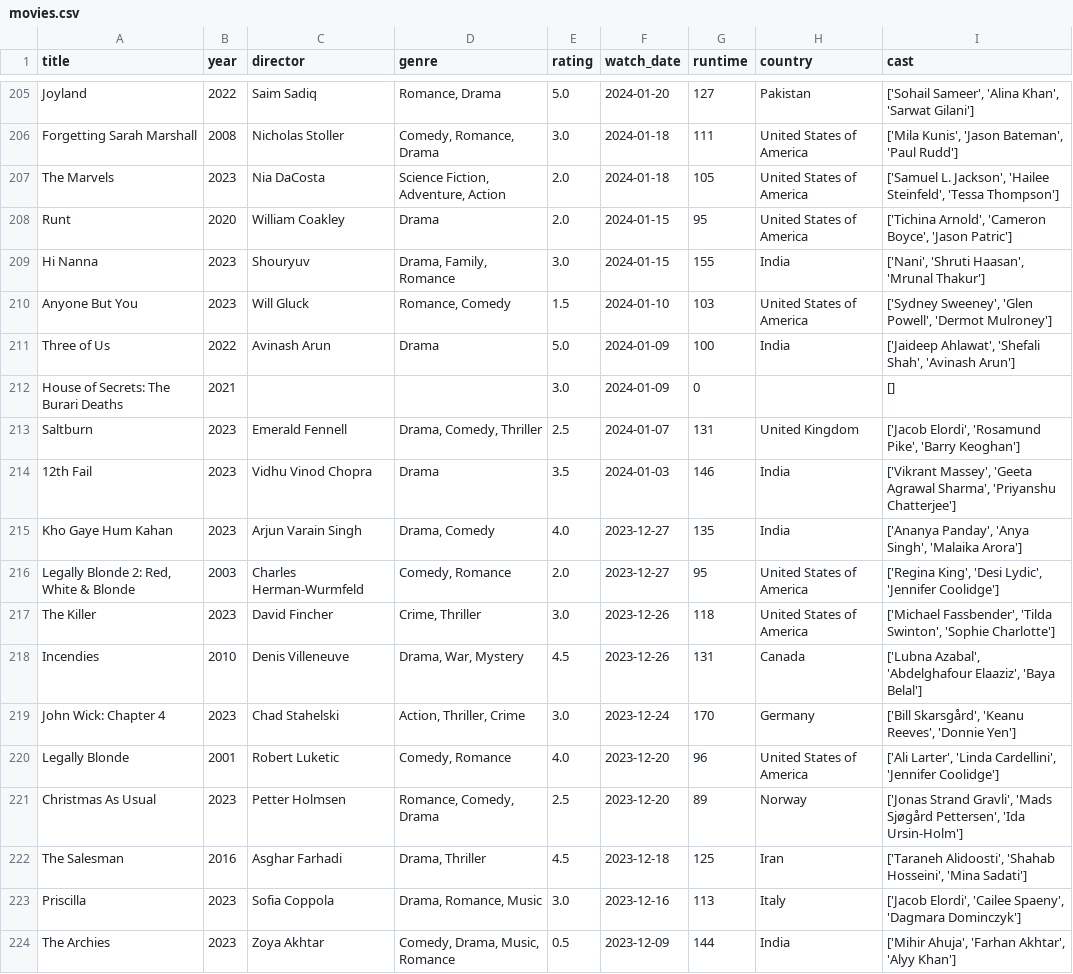
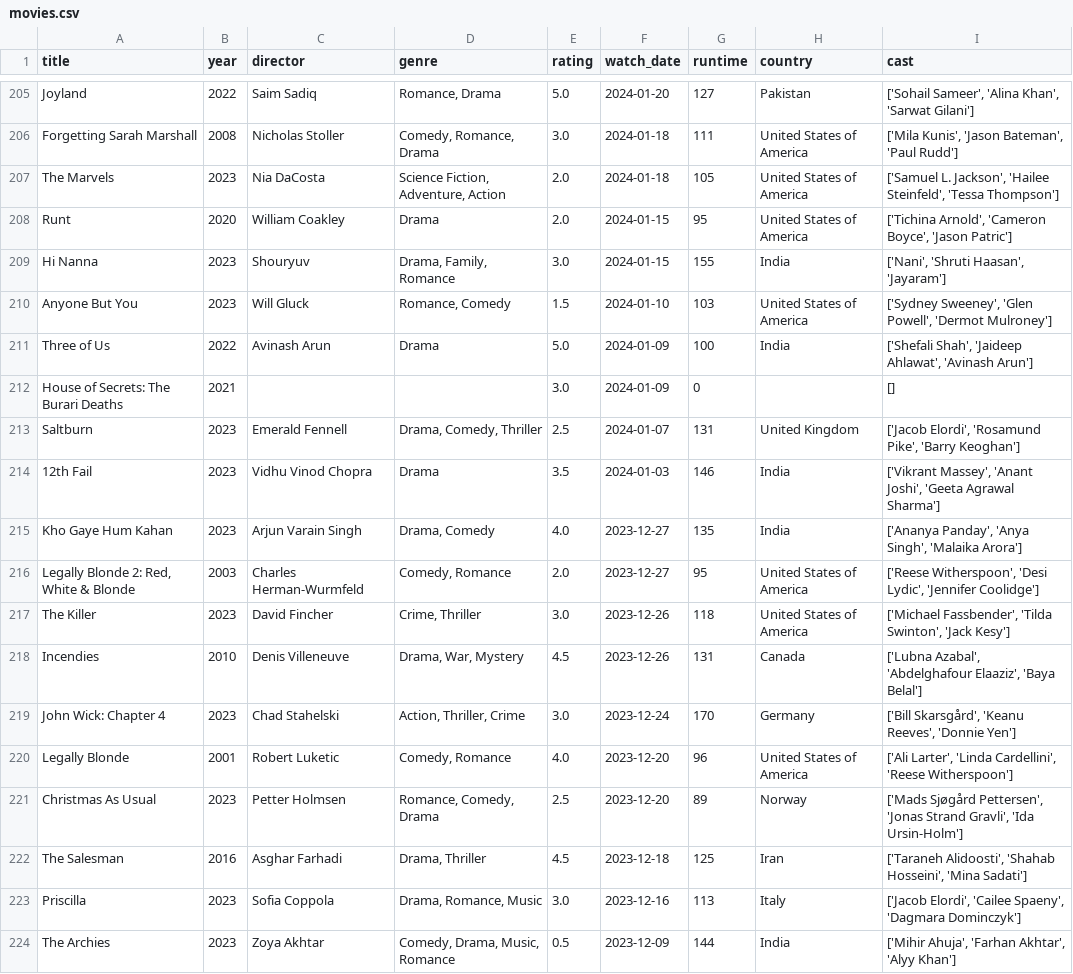
Before and after one commit to sarthakk88/letterboxd-wrapped, a CSV file: data/movies.csv, drawn as a sheet; only a part is shown, gaps mark what is left out; the diff covers the shown part only.

```diff
--- a/data/movies.csv
+++ b/data/movies.csv
@@ -208,15 +208,15 @@ The Marvels,2023,Nia DaCosta,"Science Fiction, Adventure, Action",2.0,2024-01-18
 Runt,2020,William Coakley,Drama,2.0,2024-01-15,95,United States of America,"['Tichina Arnold', 'Cameron Boyce', 'Jason Patric']"
-Hi Nanna,2023,Shouryuv,"Drama, Family, Romance",3.0,2024-01-15,155,India,"['Nani', 'Shruti Haasan', 'Mrunal Thakur']"
+Hi Nanna,2023,Shouryuv,"Drama, Family, Romance",3.0,2024-01-15,155,India,"['Nani', 'Shruti Haasan', 'Jayaram']"
 Anyone But You,2023,Will Gluck,"Romance, Comedy",1.5,2024-01-10,103,United States of America,"['Sydney Sweeney', 'Glen Powell', 'Dermot Mulroney']"
-Three of Us,2022,Avinash Arun,Drama,5.0,2024-01-09,100,India,"['Jaideep Ahlawat', 'Shefali Shah', 'Avinash Arun']"
+Three of Us,2022,Avinash Arun,Drama,5.0,2024-01-09,100,India,"['Shefali Shah', 'Jaideep Ahlawat', 'Avinash Arun']"
 House of Secrets: The Burari Deaths,2021,,,3.0,2024-01-09,0,,[]
 Saltburn,2023,Emerald Fennell,"Drama, Comedy, Thriller",2.5,2024-01-07,131,United Kingdom,"['Jacob Elordi', 'Rosamund Pike', 'Barry Keoghan']"
-12th Fail,2023,Vidhu Vinod Chopra,Drama,3.5,2024-01-03,146,India,"['Vikrant Massey', 'Geeta Agrawal Sharma', 'Priyanshu Chatterjee']"
+12th Fail,2023,Vidhu Vinod Chopra,Drama,3.5,2024-01-03,146,India,"['Vikrant Massey', 'Anant Joshi', 'Geeta Agrawal Sharma']"
 Kho Gaye Hum Kahan,2023,Arjun Varain Singh,"Drama, Comedy",4.0,2023-12-27,135,India,"['Ananya Panday', 'Anya Singh', 'Malaika Arora']"
-"Legally Blonde 2: Red, White & Blonde",2003,Charles Herman-Wurmfeld,"Comedy, Romance",2.0,2023-12-27,95,United States of America,"['Regina King', 'Desi Lydic', 'Jennifer Coolidge']"
-The Killer,2023,David Fincher,"Crime, Thriller",3.0,2023-12-26,118,United States of America,"['Michael Fassbender', 'Tilda Swinton', 'Sophie Charlotte']"
+"Legally Blonde 2: Red, White & Blonde",2003,Charles Herman-Wurmfeld,"Comedy, Romance",2.0,2023-12-27,95,United States of America,"['Reese Witherspoon', 'Desi Lydic', 'Jennifer Coolidge']"
+The Killer,2023,David Fincher,"Crime, Thriller",3.0,2023-12-26,118,United States of America,"['Michael Fassbender', 'Tilda Swinton', 'Jack Kesy']"
 Incendies,2010,Denis Villeneuve,"Drama, War, Mystery",4.5,2023-12-26,131,Canada,"['Lubna Azabal', 'Abdelghafour Elaaziz', 'Baya Belal']"
 John Wick: Chapter 4,2023,Chad Stahelski,"Action, Thriller, Crime",3.0,2023-12-24,170,Germany,"['Bill Skarsgård', 'Keanu Reeves', 'Donnie Yen']"
-Legally Blonde,2001,Robert Luketic,"Comedy, Romance",4.0,2023-12-20,96,United States of America,"['Ali Larter', 'Linda Cardellini', 'Jennifer Coolidge']"
-Christmas As Usual,2023,Petter Holmsen,"Romance, Comedy, Drama",2.5,2023-12-20,89,Norway,"['Jonas Strand Gravli', 'Mads Sjøgård Pettersen', 'Ida Ursin-Holm']"
+Legally Blonde,2001,Robert Luketic,"Comedy, Romance",4.0,2023-12-20,96,United States of America,"['Ali Larter', 'Linda Cardellini', 'Reese Witherspoon']"
+Christmas As Usual,2023,Petter Holmsen,"Romance, Comedy, Drama",2.5,2023-12-20,89,Norway,"['Mads Sjøgård Pettersen', 'Jonas Strand Gravli', 'Ida Ursin-Holm']"
 The Salesman,2016,Asghar Farhadi,"Drama, Thriller",4.5,2023-12-18,125,Iran,"['Taraneh Alidoosti', 'Shahab Hosseini', 'Mina Sadati']"
```
Also changed, not shown: 140 edited cells elsewhere in this file, 1 other file.
